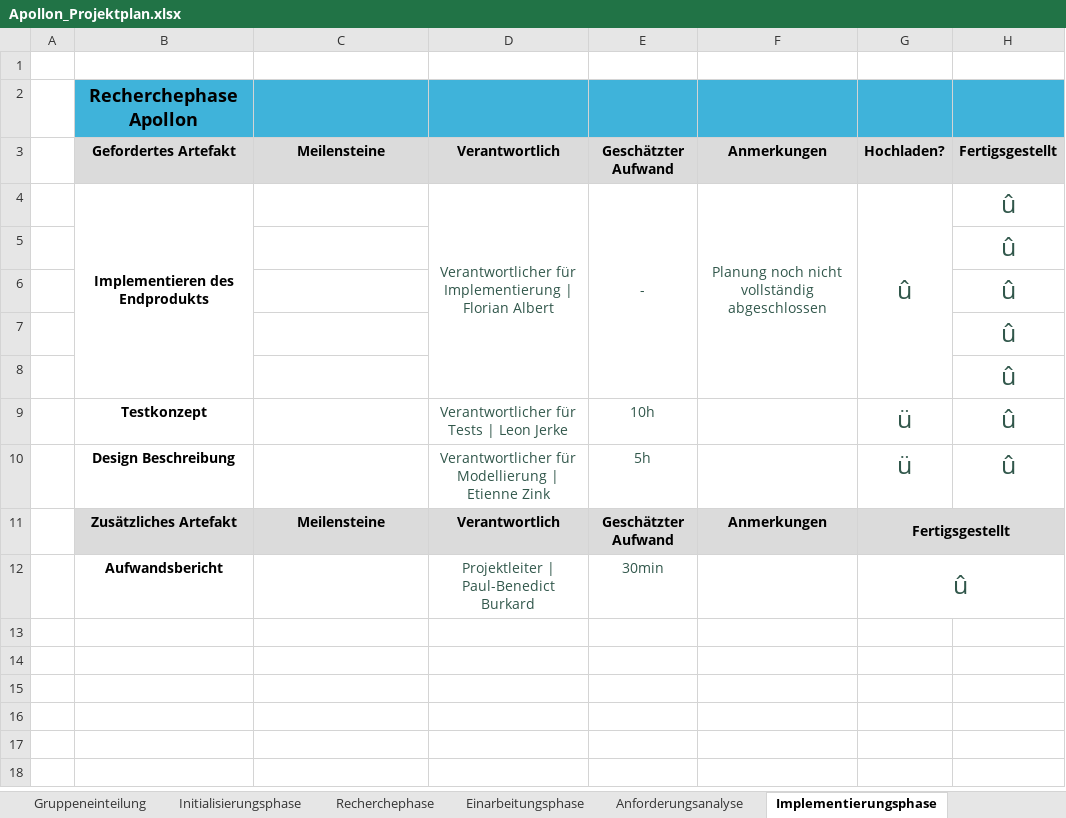
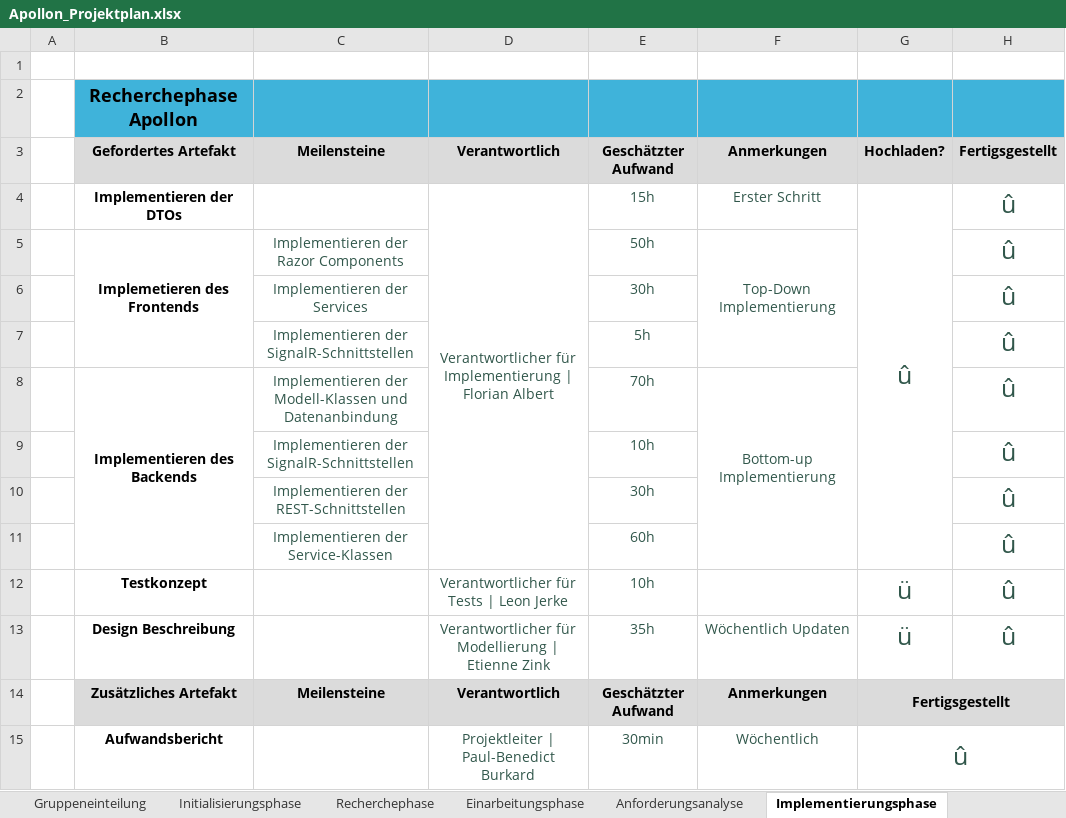
Before and after one commit to FlorianAlbert/Projekt-Apollon, an Excel workbook: website/src/documents/allgemein/Apollon_Projektplan.xlsx, sheet Implementierungsphase, drawn as a sheet; values as stored, in another font and other column widths than the file's, no borders; removed rows and columns are numbered as before the commit, all else as after; the diff names each change by its address in the sheet, - before the commit and + after, or states it on an @@ line.

```diff
--- a/website/src/documents/allgemein/Apollon_Projektplan.xlsx (sheet Implementierungsphase)
+++ b/website/src/documents/allgemein/Apollon_Projektplan.xlsx (sheet Implementierungsphase)
-B4: Implementieren des Endprodukts
+B4: Implementieren der DTOs
-B4:B8 merged
-E4: -
+E4: 15h
-E4:E8 merged
-F4: Planung noch nicht vollständig abgeschlossen
+F4: Erster Schritt
-F4:F8 merged
-row 5:  |  |  |  |  |  |  | û
-row 6:  |  |  |  |  |  |  | û
-row 7:  |  |  |  |  |  |  | û
-row 8:  |  |  |  |  |  |  | û
+row 5:  | Implemetieren des Frontends | Implementieren der Razor Components |  | 50h | Top-Down Implementierung |  | û
+row 6:  |  | Implementieren der Services |  | 30h |  |  | û
+row 7:  |  | Implementieren der SignalR-Schnittstellen |  | 5h |  |  | û
+row 8:  | Implementieren des Backends | Implementieren der Modell-Klassen und Datenanbindung |  | 70h | Bottom-up Implementierung |  | û
+row 9:  |  | Implementieren der SignalR-Schnittstellen |  | 10h |  |  | û
+row 10:  |  | Implementieren der REST-Schnittstellen |  | 30h |  |  | û
+row 11:  |  | Implementieren der Service-Klassen |  | 60h |  |  | û
-E13: 5h
+E13: 35h
-F13: (empty)
+F13: Wöchentlich Updaten
-F15: (empty)
+F15: Wöchentlich
```
Also changed, not shown: website/src/documents/Privat/Apollon_Aufwandserfassung.xlsx, 8 other files.
